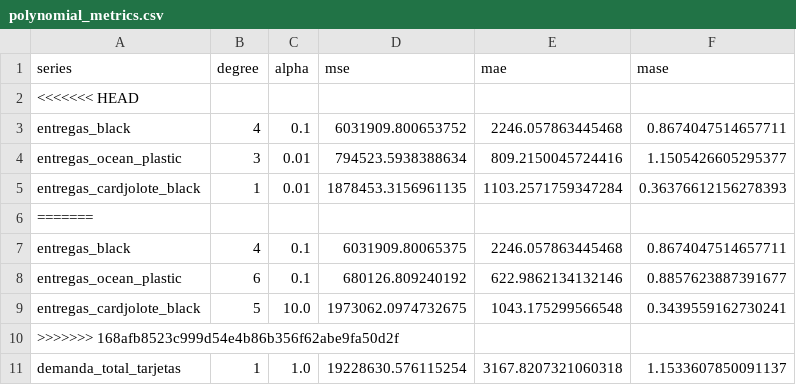
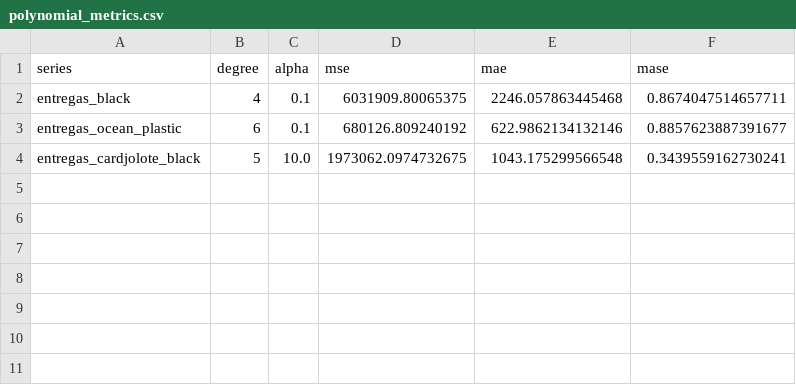
Before and after one commit to TimesNR/ProyectoIntegrador, a CSV file: BaseDeDatos/polynomial_metrics.csv, drawn as a sheet; the diff names each change by its address in the sheet, - before the commit and + after, or states it on an @@ line.

```diff
--- a/BaseDeDatos/polynomial_metrics.csv
+++ b/BaseDeDatos/polynomial_metrics.csv
-row 2: <<<<<<< HEAD
-row 3: entregas_black | 4 | 0.1 | 6031909.800653752 | 2246.057863445468 | 0.8674047514657711
-row 4: entregas_ocean_plastic | 3 | 0.01 | 794523.5938388634 | 809.2150045724416 | 1.1505426605295377
-row 5: entregas_cardjolote_black | 1 | 0.01 | 1878453.3156961135 | 1103.2571759347284 | 0.36376612156278393
-row 6: =======
-row 10: >>>>>>> 168afb8523c999d54e4b86b356f62abe9fa50d2f
-row 11: demanda_total_tarjetas | 1 | 1.0 | 19228630.576115254 | 3167.8207321060318 | 1.1533607850091137
```
Also changed, not shown: BaseDeDatos/polynomial_forecasts.csv, 1 other file.
